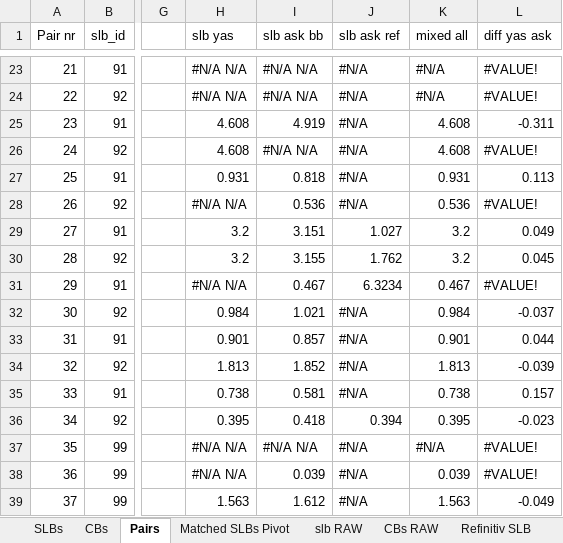
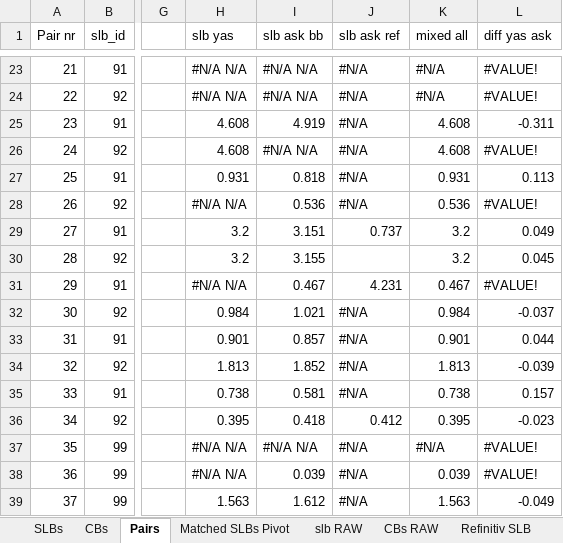
Before and after one commit to amanda-ramirez/thesis, an Excel workbook: SLB updated.xlsx, sheet Pairs, drawn as a sheet; only a part is shown, gaps mark what is left out; values as stored, in another font and other column widths than the file's, no cell formats; charts and pictures and conditional formats not drawn; the diff covers the shown part only; the diff names each change by its address in the sheet, - before the commit and + after, or states it on an @@ line.

```diff
--- a/SLB updated.xlsx (sheet Pairs)
+++ b/SLB updated.xlsx (sheet Pairs)
-J29 (slb ask ref): 1.027
+J29 (slb ask ref): 0.737
-J30 (slb ask ref): 1.762
+J30 (slb ask ref): (empty)
-J31 (slb ask ref): 6.3234
+J31 (slb ask ref): 4.231
-J36 (slb ask ref): 0.394
+J36 (slb ask ref): 0.412
```
Also changed, not shown: 11 edited cells elsewhere in this sheet, sheet Matched SLBs Pivot, sheet SLBs, sheet Refinitiv SLB, cell formats, formulas that keep their value, charts or pictures, true_pairs.xlsx, 40 other files.
